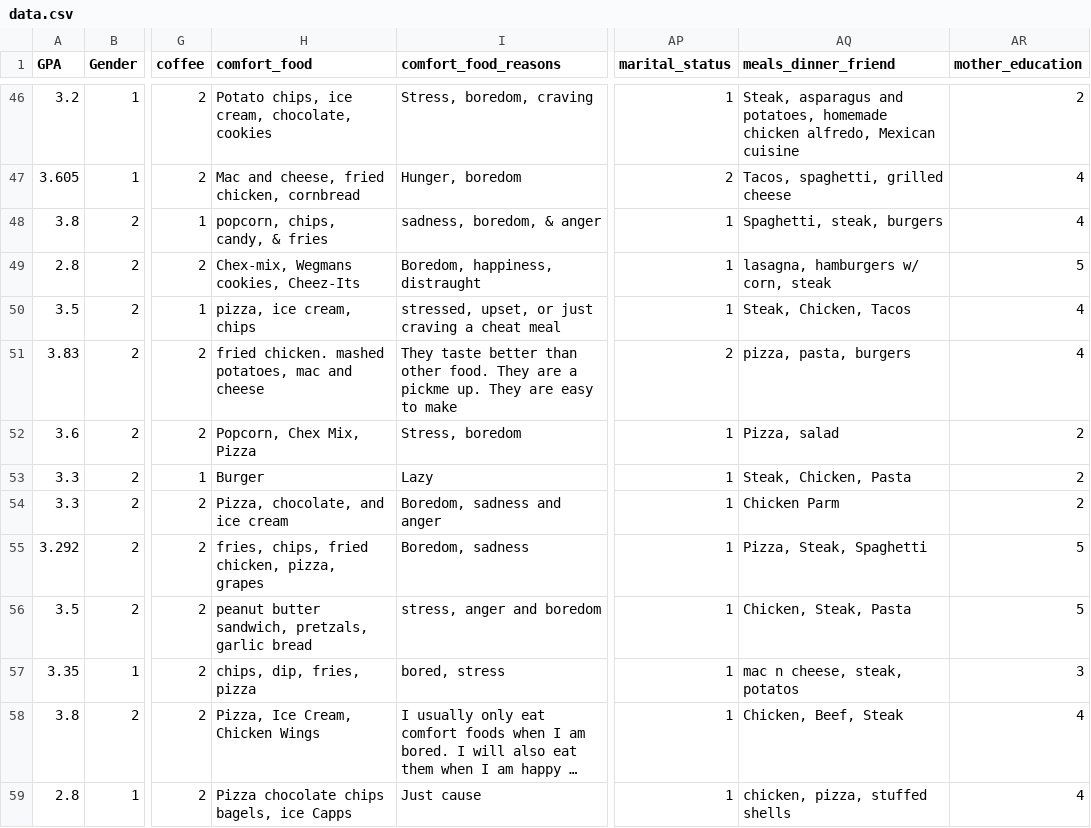
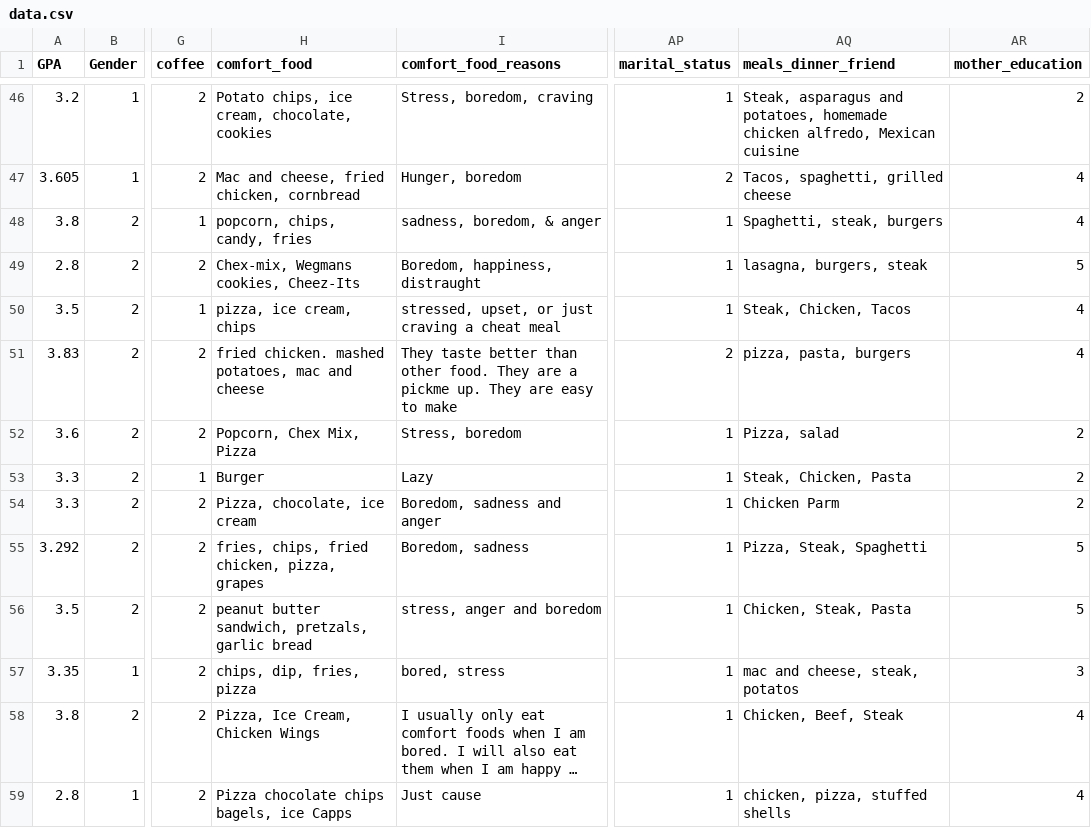
Before and after one commit to brandonhoughton/food_data, a CSV file: data.csv, drawn as a sheet; only a part is shown, gaps mark what is left out; long unchanged cells end in …; the diff covers the shown part only; the diff names each change by its address in the sheet, - before the commit and + after, or states it on an @@ line.

Commit message:
Formated comfort_food and food_friend

```diff
--- a/data.csv
+++ b/data.csv
-H48 (comfort_food): popcorn, chips, candy, & fries
+H48 (comfort_food): popcorn, chips, candy, fries
-AQ49 (meals_dinner_friend): lasagna, hamburgers w/ corn, steak
+AQ49 (meals_dinner_friend): lasagna, burgers, steak
-H54 (comfort_food): Pizza, chocolate, and ice cream
+H54 (comfort_food): Pizza, chocolate, ice cream
-AQ57 (meals_dinner_friend): mac n cheese, steak, potatos
+AQ57 (meals_dinner_friend): mac and cheese, steak, potatos
```
Also changed, not shown: 39 edited cells elsewhere in this file.
